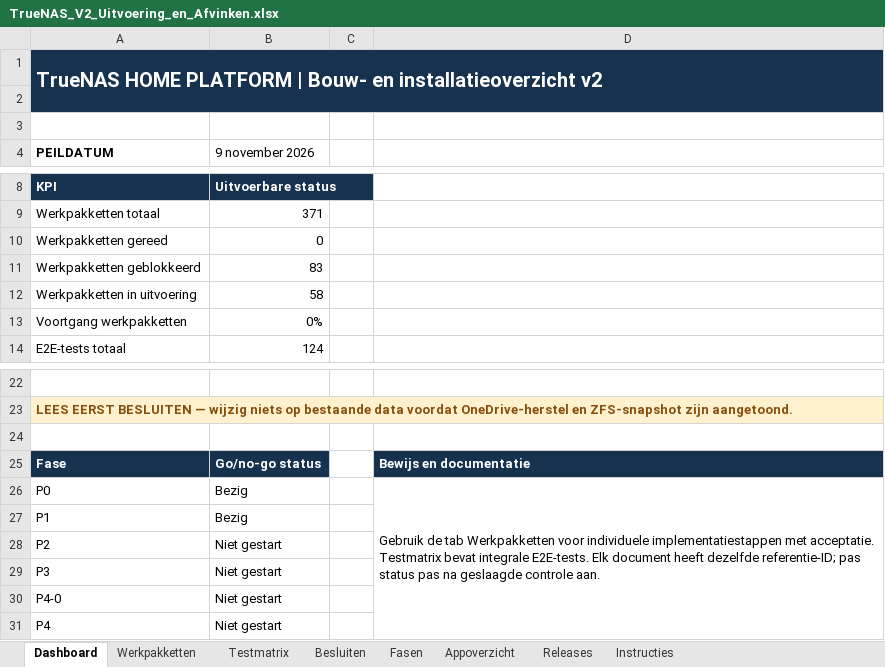
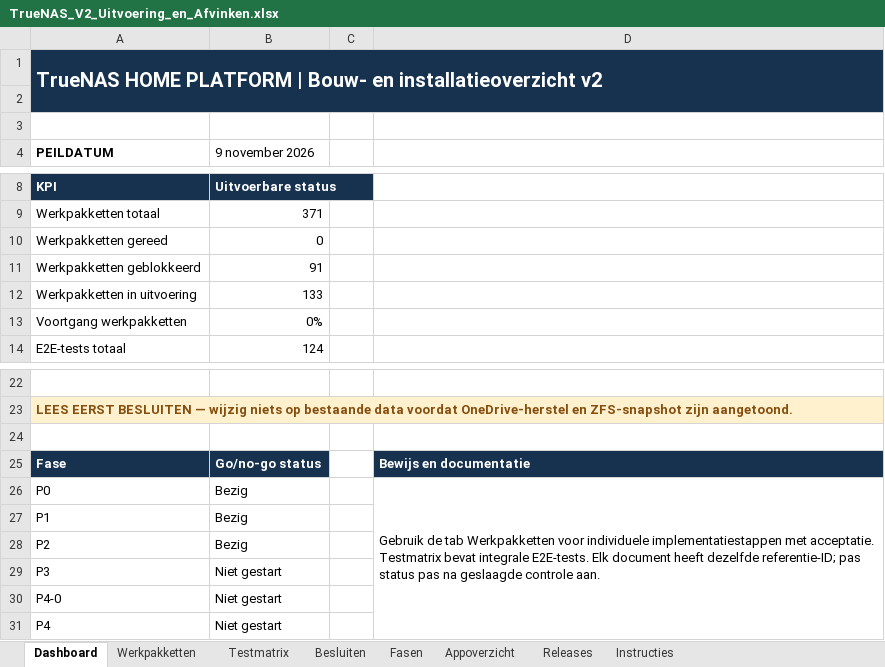
Before and after one commit to lvos04/ai-server-manager, an Excel workbook: docs/platform-v2/08_EXCEL/TrueNAS_V2_Uitvoering_en_Afvinken.xlsx, sheet Dashboard, drawn as a sheet; only a part is shown, gaps mark what is left out; values as stored, in another font and other column widths than the file's, no borders; the diff names each change by its address in the sheet, - before the commit and + after, or states it on an @@ line.

```diff
--- a/docs/platform-v2/08_EXCEL/TrueNAS_V2_Uitvoering_en_Afvinken.xlsx (sheet Dashboard)
+++ b/docs/platform-v2/08_EXCEL/TrueNAS_V2_Uitvoering_en_Afvinken.xlsx (sheet Dashboard)
-B11 (9 november 2026): 83
+B11 (9 november 2026): 91
-B12 (9 november 2026): 58
+B12 (9 november 2026): 133
-B28 (9 november 2026): Niet gestart
+B28 (9 november 2026): Bezig
```
Also changed, not shown: sheet Werkpakketten, sheet Testmatrix, sheet Fasen, 2 other files.
